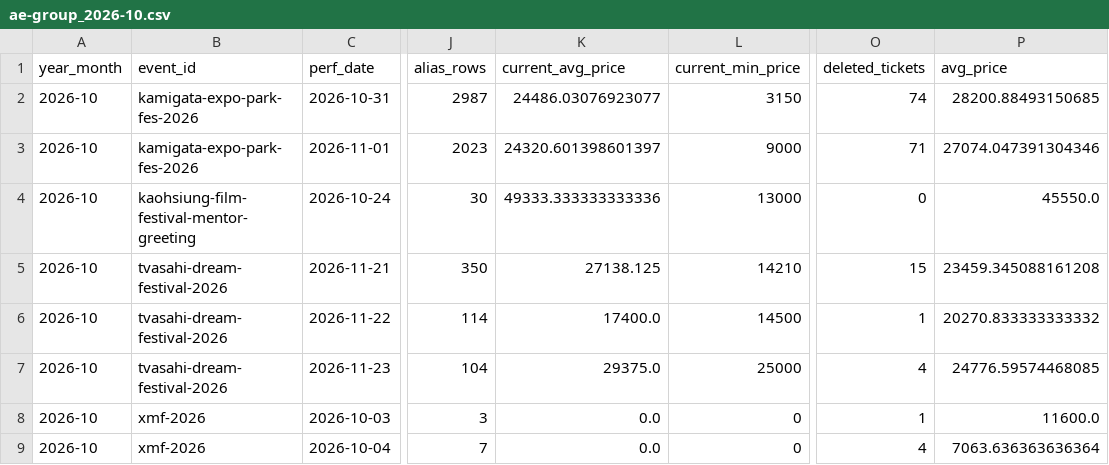
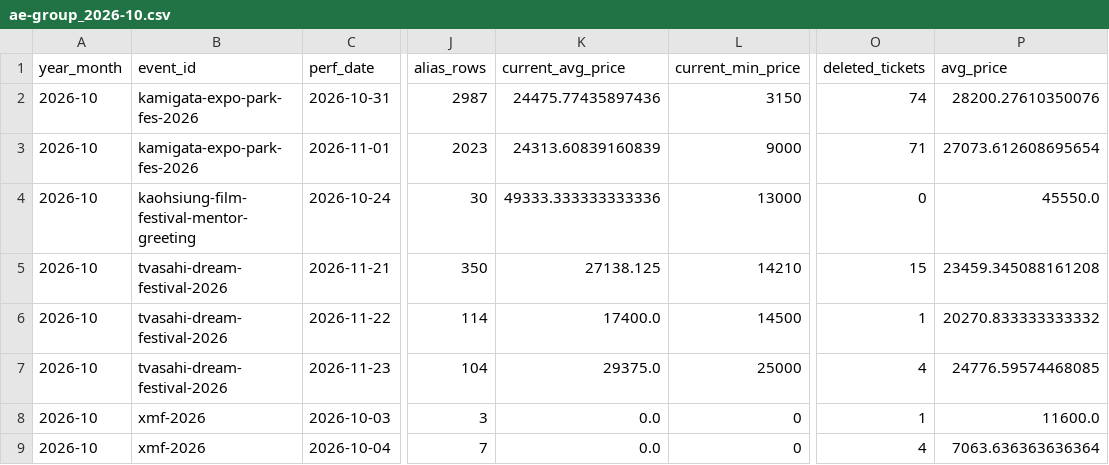
Before and after one commit to hiro8-0215/tiketen_scraper, a CSV file: data/market_snapshot/ae-group_2026-10.csv, drawn as a sheet; only a part is shown, gaps mark what is left out; the diff names each change by its address in the sheet, - before the commit and + after, or states it on an @@ line.

```diff
--- a/data/market_snapshot/ae-group_2026-10.csv
+++ b/data/market_snapshot/ae-group_2026-10.csv
-K2 (current_avg_price): 24486.03076923077
+K2 (current_avg_price): 24475.77435897436
-P2 (avg_price): 28200.88493150685
+P2 (avg_price): 28200.27610350076
-K3 (current_avg_price): 24320.601398601397
+K3 (current_avg_price): 24313.60839160839
-P3 (avg_price): 27074.047391304346
+P3 (avg_price): 27073.612608695654
```
Also changed, not shown: data/market_snapshot/naniwa-danshi_2026-10.csv, data/market_snapshot/snow-man_2026-10.csv, 21 other files.
